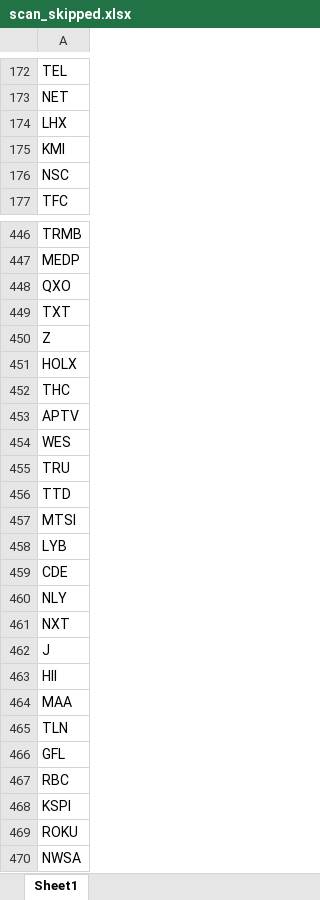
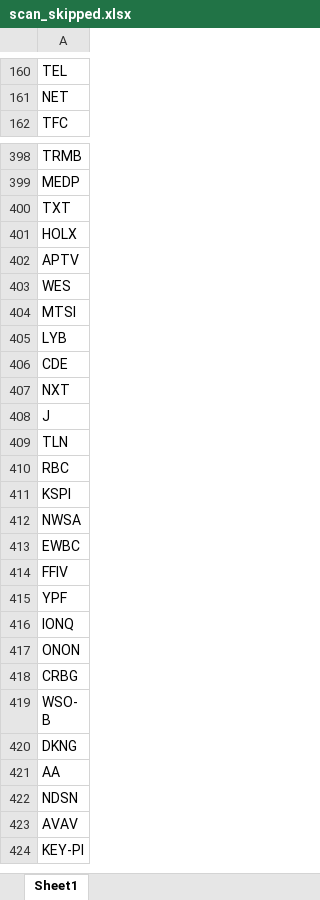
Before and after one commit to fbali10-ux/ABD_ikili_dip, an Excel workbook: scan_skipped.xlsx, sheet Sheet1, drawn as a sheet; only a part is shown, gaps mark what is left out; the shorter side is filled out with more unchanged rows; values as stored, in another font and other column widths than the file's, no borders; removed rows and columns are numbered as before the commit, all else as after; the diff covers the shown part only; the diff names each change by its address in the sheet, - before the commit and + after, or states it on an @@ line.

```diff
--- a/scan_skipped.xlsx (sheet Sheet1)
+++ b/scan_skipped.xlsx (sheet Sheet1)
-row 174: LHX
-row 175: KMI
-row 176: NSC
-row 448: QXO
-row 450: Z
-row 452: THC
-row 455: TRU
-row 456: TTD
-row 460: NLY
-row 463: HII
-row 464: MAA
-row 466: GFL
-row 469: ROKU
```
Also changed, not shown: 10 added rows, 90 removed rows and 3 edited cells elsewhere in this sheet, dip_yakalama_daily_120dip_rebound_sonuclar.xlsx, 1 other file.
